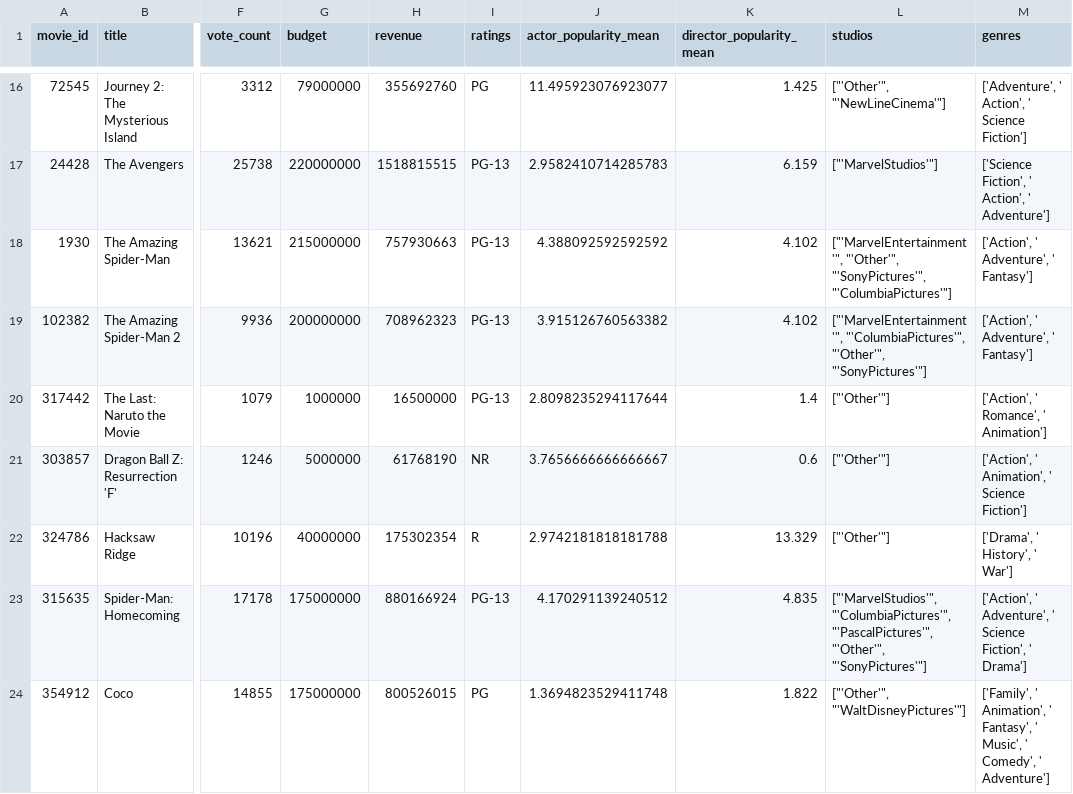
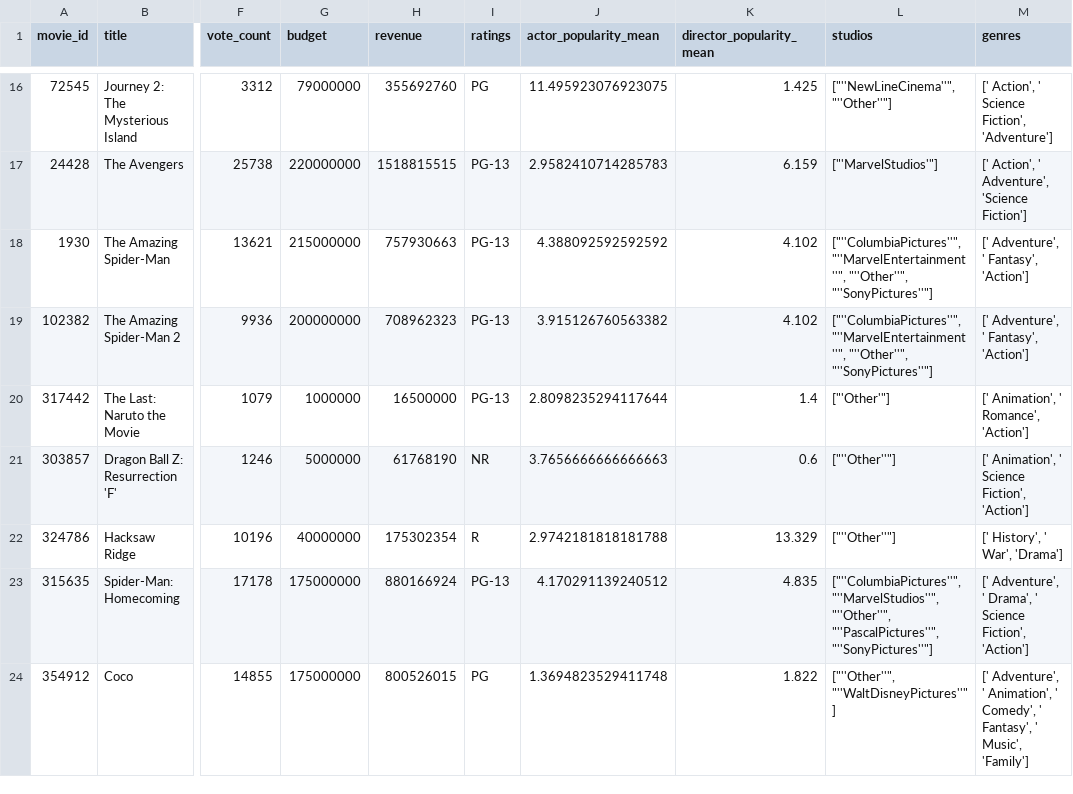
Before and after one commit to a-lau-gonza/The-Final-Project_F-PALS, a CSV file: Tables/ML_Test_pgs_checked.csv, drawn as a sheet; only a part is shown, gaps mark what is left out; the diff covers the shown part only; the diff names each change by its address in the sheet, - before the commit and + after, or states it on an @@ line.

```diff
--- a/Tables/ML_Test_pgs_checked.csv
+++ b/Tables/ML_Test_pgs_checked.csv
-J16 (actor_popularity_mean): 11.495923076923077
+J16 (actor_popularity_mean): 11.495923076923075
-L16 (studios): ["'Other'", "'NewLineCinema'"]
+L16 (studios): ["''NewLineCinema''", "''Other''"]
-M16 (genres): ['Adventure', ' Action', ' Science Fiction']
+M16 (genres): [' Action', ' Science Fiction', 'Adventure']
-M17 (genres): ['Science Fiction', ' Action', ' Adventure']
+M17 (genres): [' Action', ' Adventure', 'Science Fiction']
-L18 (studios): ["'MarvelEntertainment'", "'Other'", "'SonyPictures'", "'ColumbiaPictures'"]
+L18 (studios): ["''ColumbiaPictures''", "''MarvelEntertainment''", "''Other''", "''SonyPictures''"]
-M18:M19 (genres): ['Action', ' Adventure', ' Fantasy']
+M18:M19 (genres): [' Adventure', ' Fantasy', 'Action']
-L19 (studios): ["'MarvelEntertainment'", "'ColumbiaPictures'", "'Other'", "'SonyPictures'"]
+L19 (studios): ["''ColumbiaPictures''", "''MarvelEntertainment''", "''Other''", "''SonyPictures''"]
-M20 (genres): ['Action', ' Romance', ' Animation']
+M20 (genres): [' Animation', ' Romance', 'Action']
-J21 (actor_popularity_mean): 3.7656666666666667
+J21 (actor_popularity_mean): 3.7656666666666663
-L21:L22 (studios): ["'Other'"]
+L21:L22 (studios): ["''Other''"]
-M21 (genres): ['Action', ' Animation', ' Science Fiction']
+M21 (genres): [' Animation', ' Science Fiction', 'Action']
-M22 (genres): ['Drama', ' History', ' War']
+M22 (genres): [' History', ' War', 'Drama']
-L23 (studios): ["'MarvelStudios'", "'ColumbiaPictures'", "'PascalPictures'", "'Other'", "'SonyPictures'"]
+L23 (studios): ["''ColumbiaPictures''", "''MarvelStudios''", "''Other''", "''PascalPictures''", "''SonyPictures''"]
-M23 (genres): ['Action', ' Adventure', ' Science Fiction', ' Drama']
+M23 (genres): [' Adventure', ' Drama', ' Science Fiction', 'Action']
-L24 (studios): ["'Other'", "'WaltDisneyPictures'"]
+L24 (studios): ["''Other''", "''WaltDisneyPictures''"]
-M24 (genres): ['Family', ' Animation', ' Fantasy', ' Music', ' Comedy', ' Adventure']
+M24 (genres): [' Adventure', ' Animation', ' Comedy', ' Fantasy', ' Music', 'Family']
```
Also changed, not shown: 2 removed rows and 129 edited cells elsewhere in this file, 5 other files.
